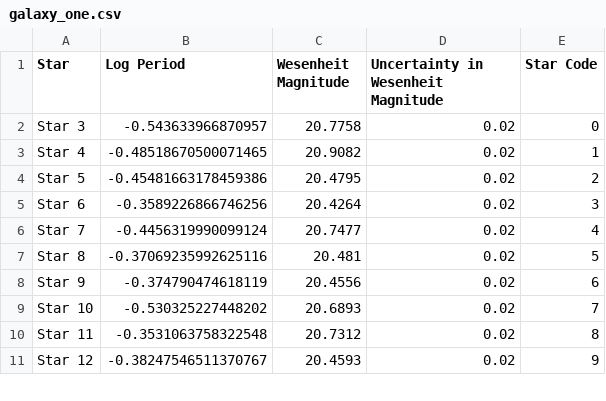
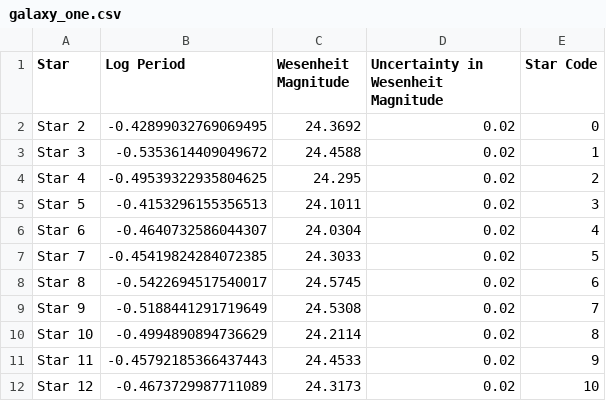
Before and after one commit to pranav-nagarajan/Variable-Stars, a CSV file: Monte Carlo/galaxy_one.csv, drawn as a sheet; only a part is shown; the diff covers the shown part only.

Commit message:
Removing intrinsic scatter from calibration stars

```diff
--- a/Monte Carlo/galaxy_one.csv
+++ b/Monte Carlo/galaxy_one.csv
@@ -1,11 +1,12 @@
 Star,Log Period,Wesenheit Magnitude,Uncertainty in Wesenheit Magnitude,Star Code
-Star 3,-0.543633966870957,20.7758,0.02,0
-Star 4,-0.48518670500071465,20.9082,0.02,1
-Star 5,-0.45481663178459386,20.4795,0.02,2
-Star 6,-0.3589226866746256,20.4264,0.02,3
-Star 7,-0.4456319990099124,20.7477,0.02,4
-Star 8,-0.37069235992625116,20.481,0.02,5
-Star 9,-0.374790474618119,20.4556,0.02,6
-Star 10,-0.530325227448202,20.6893,0.02,7
-Star 11,-0.3531063758322548,20.7312,0.02,8
-Star 12,-0.38247546511370767,20.4593,0.02,9
+Star 2,-0.42899032769069495,24.3692,0.02,0
+Star 3,-0.5353614409049672,24.4588,0.02,1
+Star 4,-0.49539322935804625,24.295,0.02,2
+Star 5,-0.4153296155356513,24.1011,0.02,3
+Star 6,-0.4640732586044307,24.0304,0.02,4
+Star 7,-0.45419824284072385,24.3033,0.02,5
+Star 8,-0.5422694517540017,24.5745,0.02,6
+Star 9,-0.5188441291719649,24.5308,0.02,7
+Star 10,-0.4994890894736629,24.2114,0.02,8
+Star 11,-0.45792185366437443,24.4533,0.02,9
+Star 12,-0.4673729987711089,24.3173,0.02,10
```
Also changed, not shown: 16 added rows and 9 edited cells elsewhere in this file, Monte Carlo/galaxy_two.csv, Monte Carlo/mock_calib_lin_reg.csv, 6 other files.
